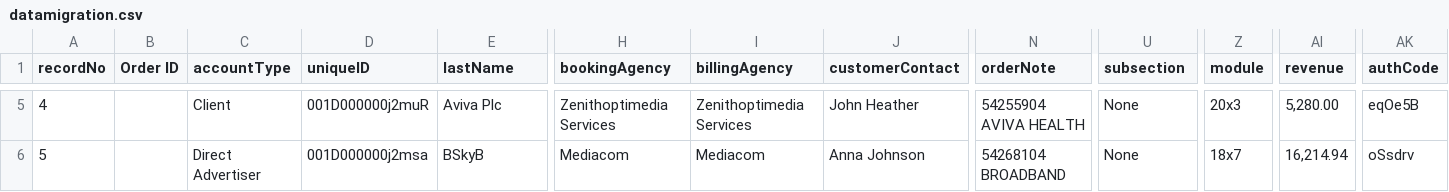
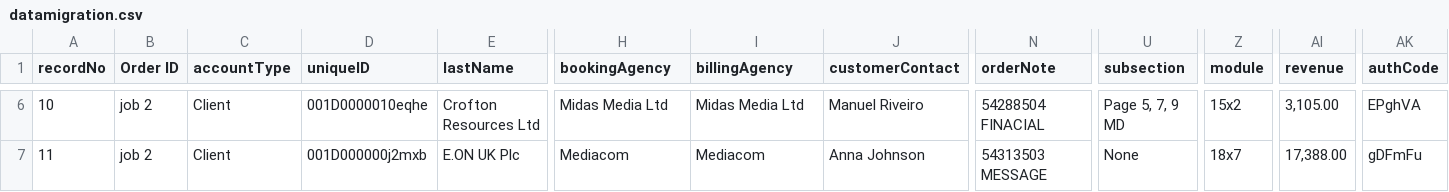
Before and after one commit to skuncha/dailyMailTests, a CSV file: dailyMailDisplay/src/main/resources/datamigration.csv, drawn as a sheet; only a part is shown, gaps mark what is left out; addresses are those after the commit; the diff covers the shown part only; the diff names each change by its address in the sheet, - before the commit and + after, or states it on an @@ line.

```diff
--- a/dailyMailDisplay/src/main/resources/datamigration.csv
+++ b/dailyMailDisplay/src/main/resources/datamigration.csv
@@ column A (recordNo) renumbered from row 2 down @@
-B6:B7 (Order ID): (empty)
+B6:B7 (Order ID): job 2
-D6 (uniqueID): 001D000000j2muR
+D6 (uniqueID): 001D0000010eqhe
-E6 (lastName): Aviva Plc
+E6 (lastName): Crofton Resources Ltd
-H6 (bookingAgency): Zenithoptimedia Services
+H6 (bookingAgency): Midas Media Ltd
-I6 (billingAgency): Zenithoptimedia Services
+I6 (billingAgency): Midas Media Ltd
-J6 (customerContact): John Heather
+J6 (customerContact): Manuel Riveiro
-N6 (orderNote): 54255904 AVIVA HEALTH
+N6 (orderNote): 54288504 FINACIAL
-U6 (subsection): None
+U6 (subsection): Page 5, 7, 9 MD
-Z6 (module): 20x3
+Z6 (module): 15x2
-AI6 (revenue): 5,280.00
+AI6 (revenue): 3,105.00
-AK6 (authCode): eqOe5B
+AK6 (authCode): EPghVA
-C7 (accountType): Direct Advertiser
+C7 (accountType): Client
-D7 (uniqueID): 001D000000j2msa
+D7 (uniqueID): 001D000000j2mxb
-E7 (lastName): BSkyB
+E7 (lastName): E.ON UK Plc
-N7 (orderNote): 54268104 BROADBAND
+N7 (orderNote): 54313503 MESSAGE
-AI7 (revenue): 16,214.94
+AI7 (revenue): 17,388.00
-AK7 (authCode): oSsdrv
+AK7 (authCode): gDFmFu
```
Also changed, not shown: 1 added row and 29 edited cells elsewhere in this file.
